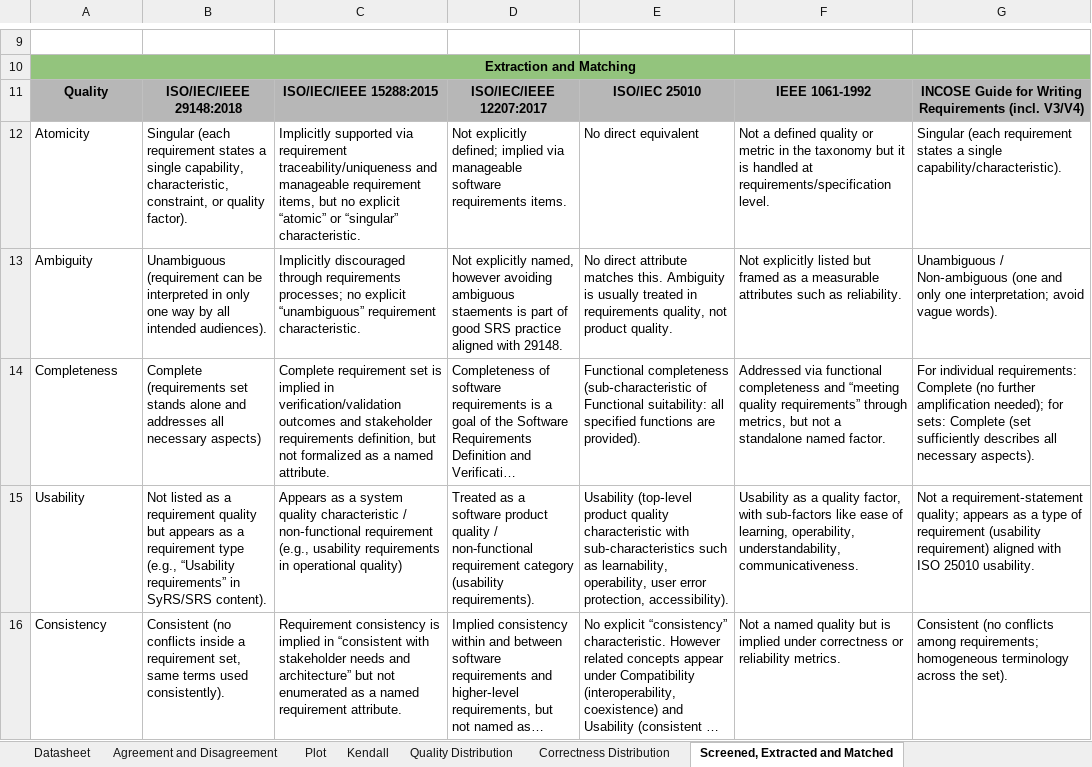
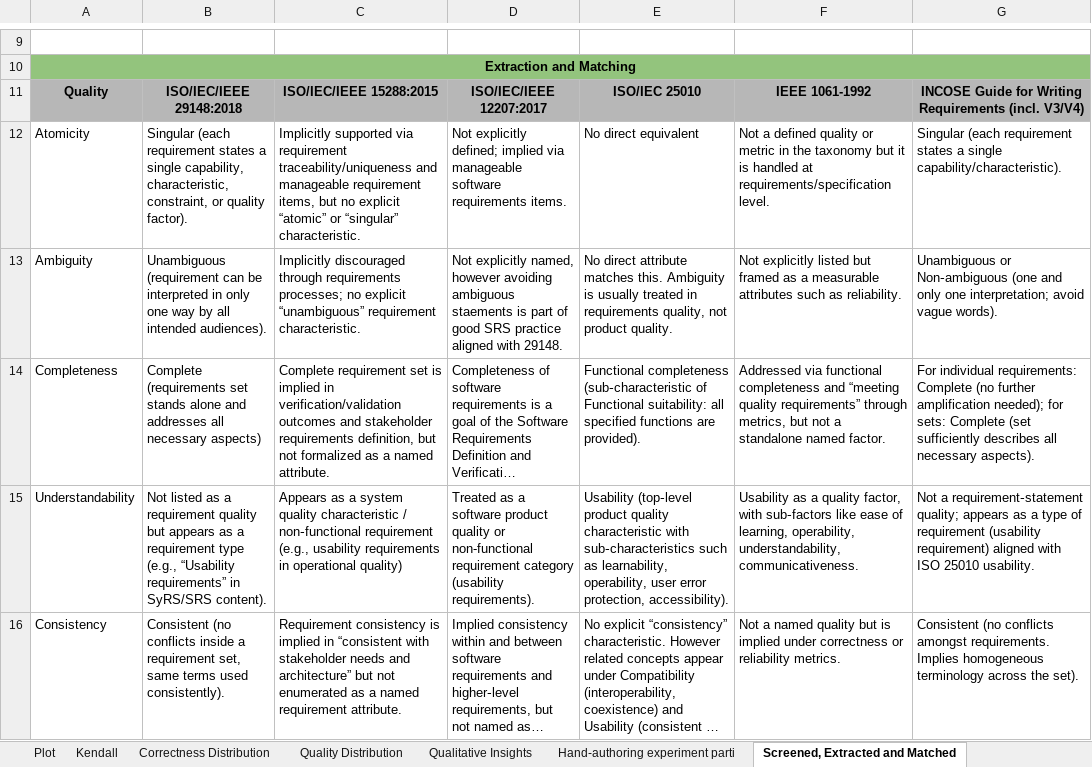
Before and after one commit to anonymousResearcher164/ICSE-2026-appendix, an Excel workbook: datasheet.xlsx, sheet Screened, Extracted and Matched, drawn as a sheet; only a part is shown, gaps mark what is left out; long unchanged cells end in …; values as stored, in another font and other column widths than the file's, no borders; charts and pictures not drawn; the diff names each change by its address in the sheet, - before the commit and + after, or states it on an @@ line.

```diff
--- a/datasheet.xlsx (sheet Screened, Extracted and Matched)
+++ b/datasheet.xlsx (sheet Screened, Extracted and Matched)
+sheet tab: Qualitative Insights
+sheet tab: Hand-authoring experiment parti
@@ sheet tab order changed: Plot | Kendall | Correctness Distribution | Quality Distribution | Qualitative Insights | Hand-authoring experiment parti | Screened, Extracted and Matched @@
-G13: Unambiguous / Non‑ambiguous (one…
+G13: Unambiguous or Non‑ambiguous (one…
-A15: Usability
+A15: Understandability
-D15: …product quality / non-functional requirement…
+D15: …product quality or non-functional requirement…
-G16: …(no conflicts among requirements; homogeneous terminology…
+G16: …(no conflicts amongst requirements. Implies homogeneous terminology…
```
Also changed, not shown: sheet Datasheet, sheet Plot, other sheet tabs, charts or pictures.
